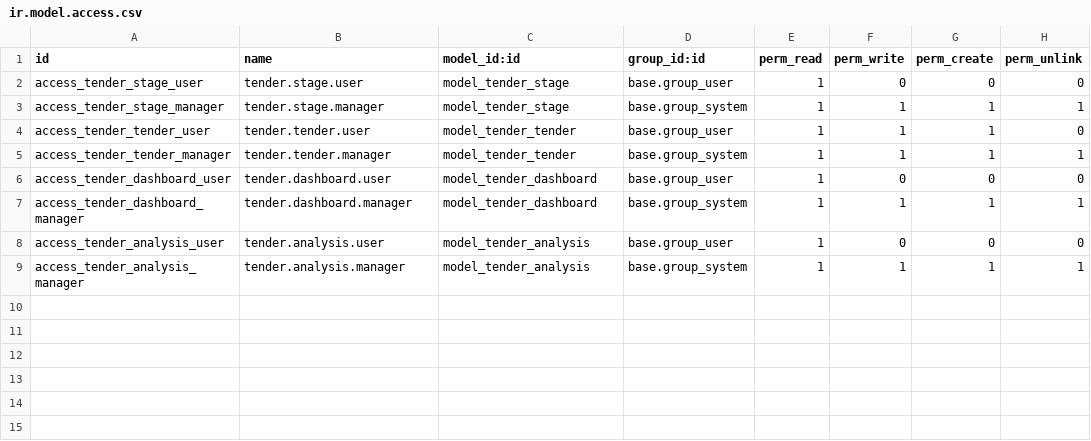
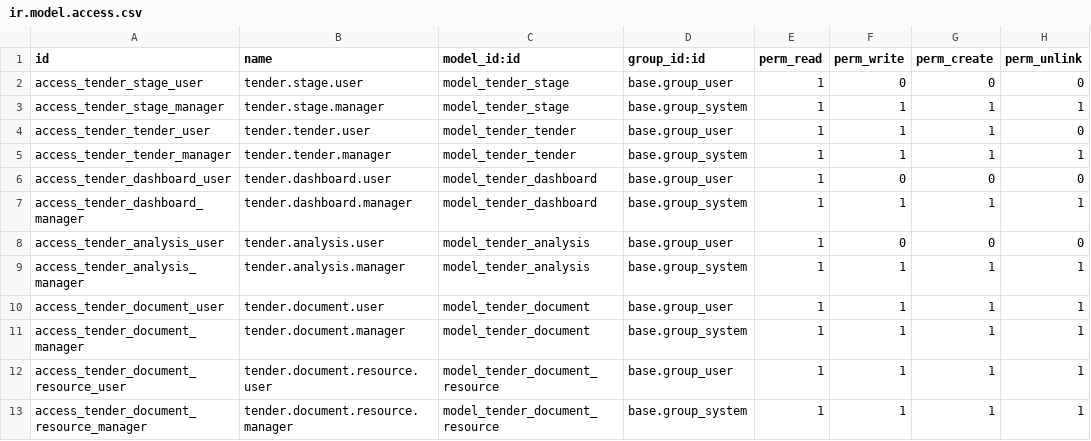
Before and after one commit to Zakheni/J18Odoo, a CSV file: zakheni_tender/security/ir.model.access.csv, drawn as a sheet; the diff names each change by its address in the sheet, - before the commit and + after, or states it on an @@ line.

```diff
--- a/zakheni_tender/security/ir.model.access.csv
+++ b/zakheni_tender/security/ir.model.access.csv
+row 10: access_tender_document_user | tender.document.user | model_tender_document | base.group_user | 1 | 1 | 1 | 1
+row 11: access_tender_document_manager | tender.document.manager | model_tender_document | base.group_system | 1 | 1 | 1 | 1
+row 12: access_tender_document_resource_user | tender.document.resource.user | model_tender_document_resource | base.group_user | 1 | 1 | 1 | 1
+row 13: access_tender_document_resource_manager | tender.document.resource.manager | model_tender_document_resource | base.group_system | 1 | 1 | 1 | 1
```
Also changed, not shown: 8 other files.
